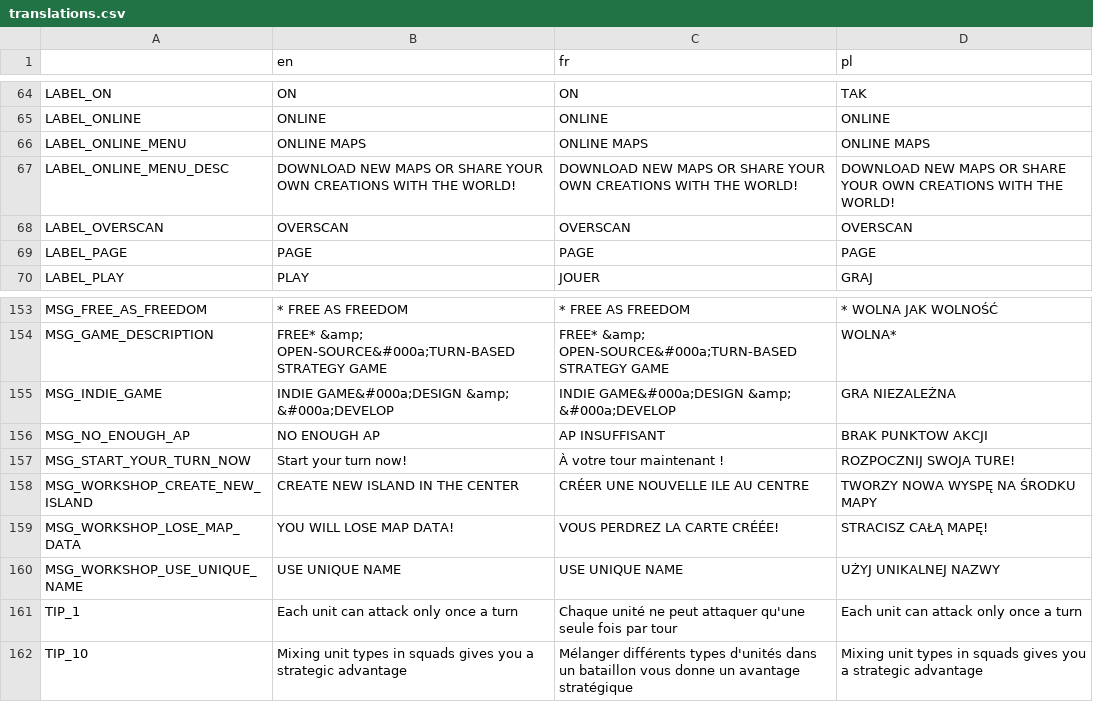
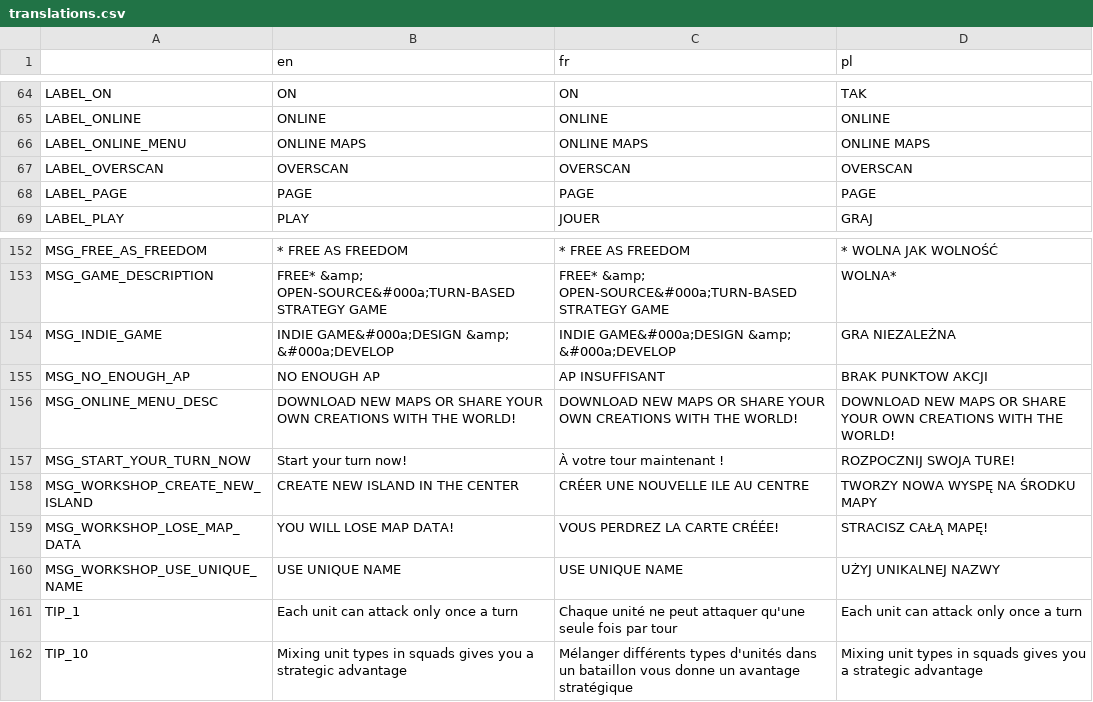
Before and after one commit to w84death/Tanks-of-Freedom, a CSV file: translations/translations.csv, drawn as a sheet; only a part is shown, gaps mark what is left out; removed rows and columns are numbered as before the commit, all else as after; the diff names each change by its address in the sheet, - before the commit and + after, or states it on an @@ line.

Commit message:
Modified too long label

```diff
--- a/translations/translations.csv
+++ b/translations/translations.csv
-row 67: LABEL_ONLINE_MENU_DESC | DOWNLOAD NEW MAPS OR SHARE YOUR OWN CREATIONS WITH THE WORLD! | DOWNLOAD NEW MAPS OR SHARE YOUR OWN CREATIONS WITH THE WORLD! | DOWNLOAD NEW MAPS OR SHARE YOUR OWN CREATIONS WITH THE WORLD!
+row 156: MSG_ONLINE_MENU_DESC | DOWNLOAD NEW MAPS OR SHARE YOUR OWN CREATIONS WITH THE WORLD! | DOWNLOAD NEW MAPS OR SHARE YOUR OWN CREATIONS WITH THE WORLD! | DOWNLOAD NEW MAPS OR SHARE YOUR OWN CREATIONS WITH THE WORLD!
```
Also changed, not shown: translations/translations_en.csv, translations/translations_fr.csv, 5 other files.
